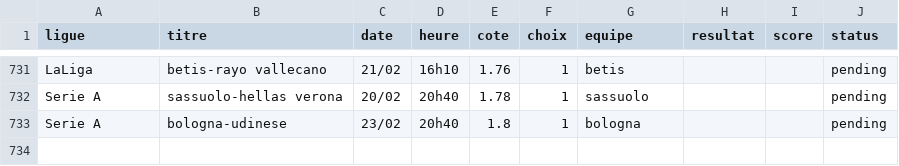
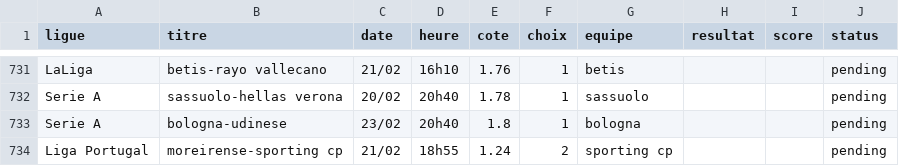
Before and after one commit to DavidSlskB/AlgoPari, a CSV file: data/pending_matches.csv, drawn as a sheet; only a part is shown, gaps mark what is left out; the diff names each change by its address in the sheet, - before the commit and + after, or states it on an @@ line.

```diff
--- a/data/pending_matches.csv
+++ b/data/pending_matches.csv
+row 734: Liga Portugal | moreirense-sporting cp | 21/02 | 18h55 | 1.24 | 2 | sporting cp |  |  | pending
```
Also changed, not shown: 1 other file.
